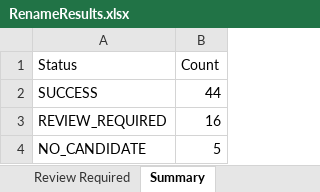
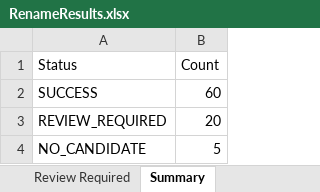
Before and after one commit to Navitas-Engineering/EMC-Standards, an Excel workbook: RenameResults.xlsx, sheet Summary, drawn as a sheet; values as stored, in another font and other column widths than the file's, no borders; the diff names each change by its address in the sheet, - before the commit and + after, or states it on an @@ line.

```diff
--- a/RenameResults.xlsx (sheet Summary)
+++ b/RenameResults.xlsx (sheet Summary)
-B2 (Count): 44
+B2 (Count): 60
-B3 (Count): 16
+B3 (Count): 20
```
Also changed, not shown: sheet All Results, sheet Review Required, 4 other files.
